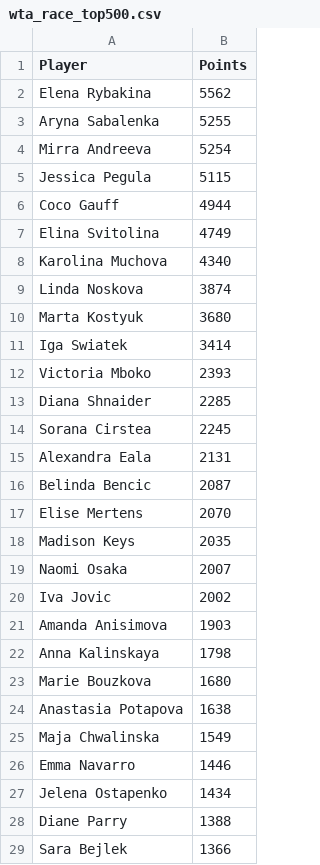
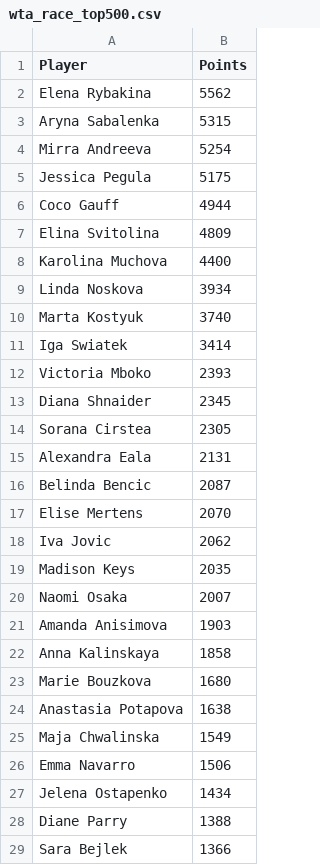
Before and after one commit to peterblum20/ATP-Race-Data, a CSV file: wta_race_top500.csv, drawn as a sheet; only a part is shown; the diff covers the shown part only.

```diff
--- a/wta_race_top500.csv
+++ b/wta_race_top500.csv
@@ -2,14 +2,14 @@ Player,Points
 Elena Rybakina,5562
-Aryna Sabalenka,5255
+Aryna Sabalenka,5315
 Mirra Andreeva,5254
-Jessica Pegula,5115
+Jessica Pegula,5175
 Coco Gauff,4944
-Elina Svitolina,4749
-Karolina Muchova,4340
-Linda Noskova,3874
-Marta Kostyuk,3680
+Elina Svitolina,4809
+Karolina Muchova,4400
+Linda Noskova,3934
+Marta Kostyuk,3740
 Iga Swiatek,3414
 Victoria Mboko,2393
-Diana Shnaider,2285
-Sorana Cirstea,2245
+Diana Shnaider,2345
+Sorana Cirstea,2305
 Alexandra Eala,2131
@@ -17,7 +17,7 @@ Belinda Bencic,2087
 Elise Mertens,2070
+Iva Jovic,2062
 Madison Keys,2035
 Naomi Osaka,2007
-Iva Jovic,2002
 Amanda Anisimova,1903
-Anna Kalinskaya,1798
+Anna Kalinskaya,1858
 Marie Bouzkova,1680
@@ -25,3 +25,3 @@ Anastasia Potapova,1638
 Maja Chwalinska,1549
-Emma Navarro,1446
+Emma Navarro,1506
 Jelena Ostapenko,1434
```
Also changed, not shown: 9 added rows, 9 removed rows, 1 moved row and 1 edited cell elsewhere in this file, atp_race_top500.csv.
